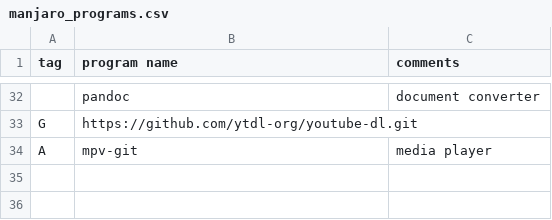
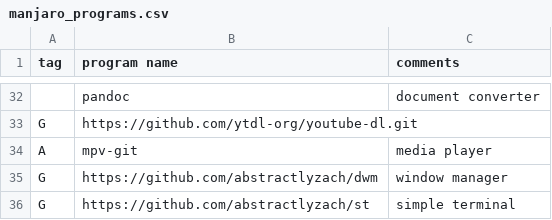
Before and after one commit to abstractlyZach/zarbs, a CSV file: manjaro_programs.csv, drawn as a sheet; only a part is shown, gaps mark what is left out.

Commit message:
Add dwm and st to manjaro

```diff
--- a/manjaro_programs.csv
+++ b/manjaro_programs.csv
@@ -34 +34,3 @@ G,https://github.com/ytdl-org/youtube-dl.git,
 A,mpv-git,media player
+G,https://github.com/abstractlyzach/dwm,window manager
+G,https://github.com/abstractlyzach/st,simple terminal
```
